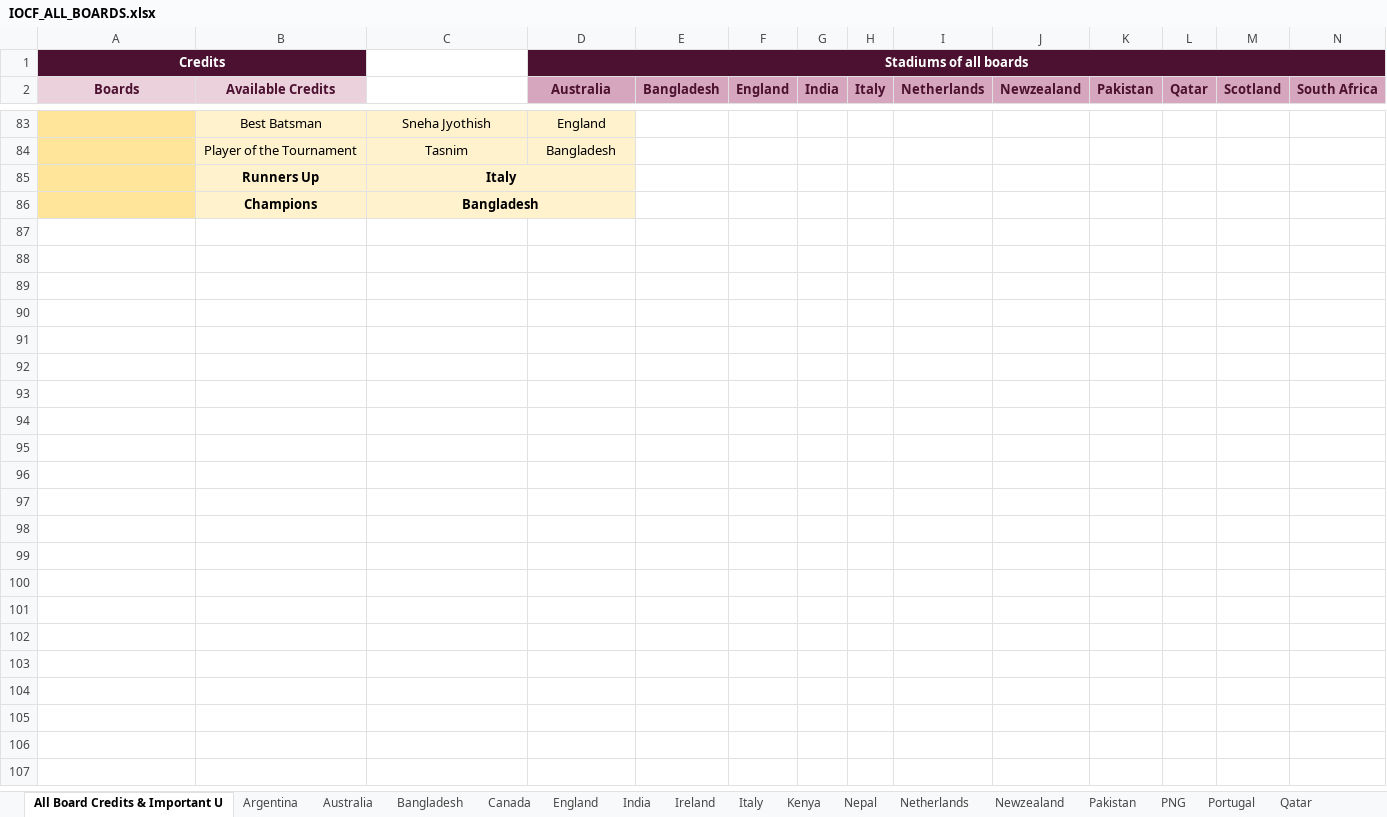
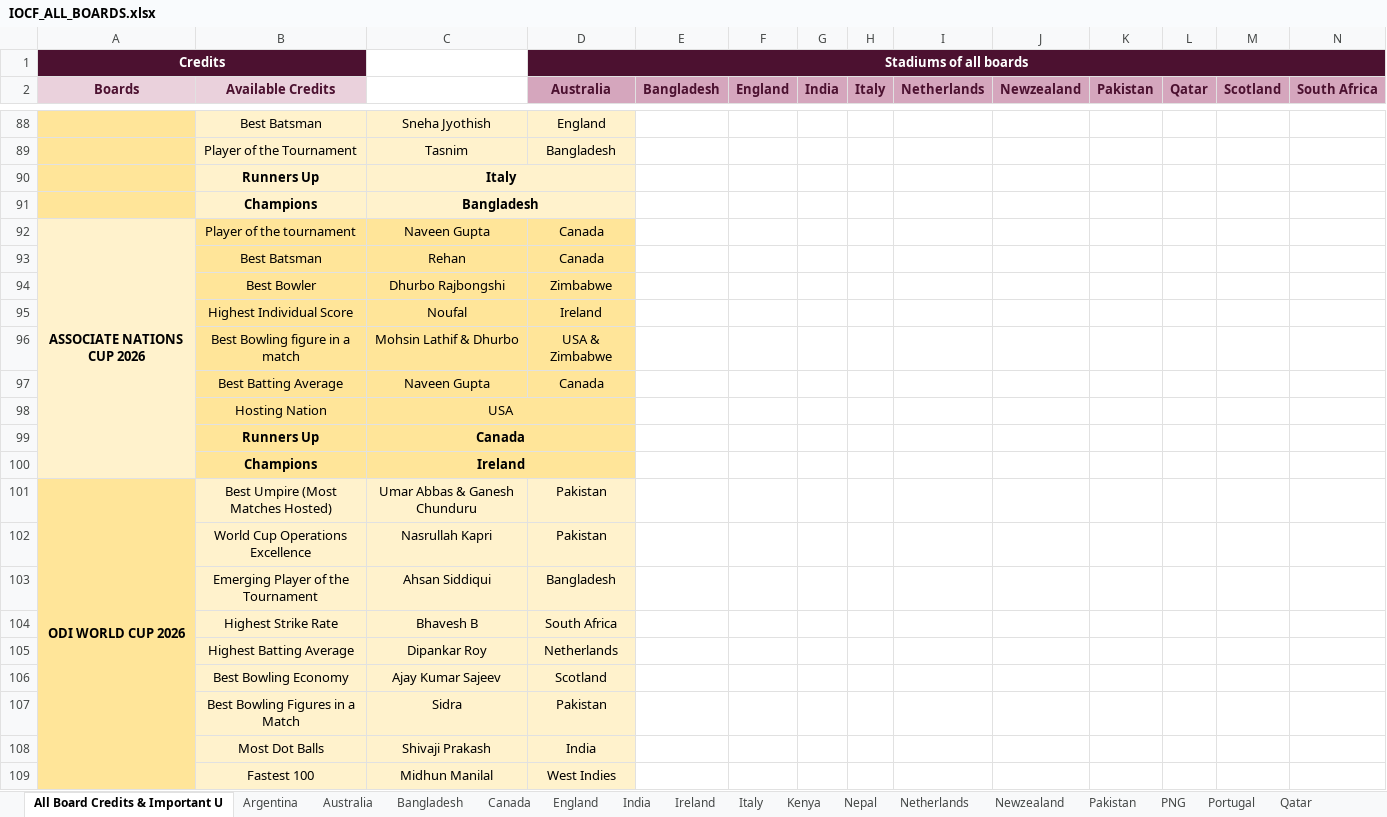
Before and after one commit to Nishanth-Ganiga/iocf-dashboard, an Excel workbook: server/IOCF_ALL_BOARDS.xlsx, sheet All Board Credits & Important U, drawn as a sheet; only a part is shown, gaps mark what is left out; values as stored, in another font and other column widths than the file's, no borders; charts and pictures not drawn; rows hold the shown columns only; the diff covers the shown part only; the diff names each change by its address in the sheet, - before the commit and + after, or states it on an @@ line.

```diff
--- a/server/IOCF_ALL_BOARDS.xlsx (sheet All Board Credits & Important U)
+++ b/server/IOCF_ALL_BOARDS.xlsx (sheet All Board Credits & Important U)
+row 92: ASSOCIATE NATIONS CUP 2026 | Player of the tournament | Naveen Gupta | Canada
+row 93:  | Best Batsman | Rehan | Canada
+row 94:  | Best Bowler | Dhurbo Rajbongshi | Zimbabwe
+row 95:  | Highest Individual Score | Noufal | Ireland
+row 96:  | Best Bowling figure in a match | Mohsin Lathif & Dhurbo | USA & Zimbabwe
+row 97:  | Best Batting Average | Naveen Gupta | Canada
+row 98:  | Hosting Nation | USA
+row 99:  | Runners Up | Canada
+row 100:  | Champions | Ireland
+row 101: ODI WORLD CUP 2026 | Best Umpire (Most Matches Hosted) | Umar Abbas & Ganesh Chunduru | Pakistan
+row 102:  | World Cup Operations Excellence | Nasrullah Kapri | Pakistan
+row 103:  | Emerging Player of the Tournament | Ahsan Siddiqui | Bangladesh
+row 104:  | Highest Strike Rate | Bhavesh B | South Africa
+row 105:  | Highest Batting Average | Dipankar Roy | Netherlands
+row 106:  | Best Bowling Economy | Ajay Kumar Sajeev | Scotland
+row 107:  | Best Bowling Figures in a Match | Sidra | Pakistan
+row 108:  | Most Dot Balls | Shivaji Prakash | India
+row 109:  | Fastest 100 | Midhun Manilal | West Indies
```
Also changed, not shown: other rows of this sheet, sheet IOCF ODI WORLD CUP, sheet Series Squads & Matches Details, sheet Pakistan, sheet Board Rankings, sheet Scotland, sheet SA, 27 more sheets, other sheet tabs, formulas that keep their value, 5 other files.
